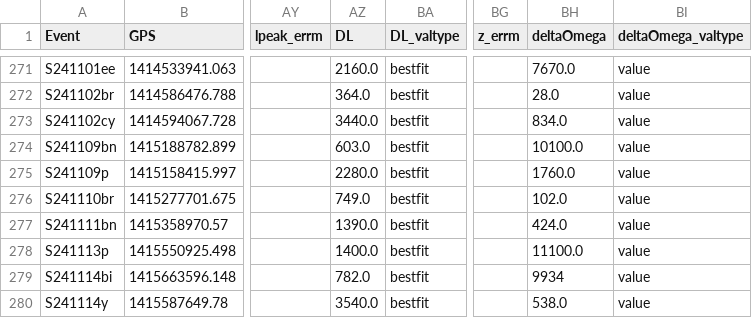
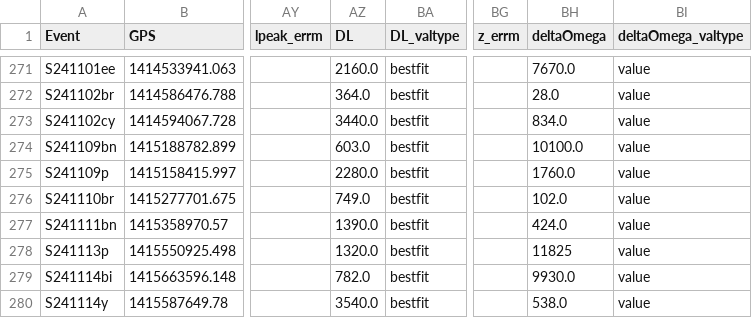
Before and after one commit to cardiffgravity/gwcat-data, a CSV file: docs/data/gwosc_gracedb.csv, drawn as a sheet; only a part is shown, gaps mark what is left out; the diff names each change by its address in the sheet, - before the commit and + after, or states it on an @@ line.

```diff
--- a/docs/data/gwosc_gracedb.csv
+++ b/docs/data/gwosc_gracedb.csv
-AZ278 (DL): 1400.0
+AZ278 (DL): 1320.0
-BH278 (deltaOmega): 11100.0
+BH278 (deltaOmega): 11825
-BH279 (deltaOmega): 9934
+BH279 (deltaOmega): 9930.0
```
Also changed, not shown: docs/data/links.csv, 11 other files.
